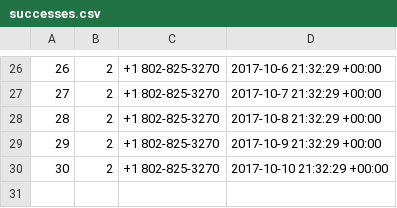
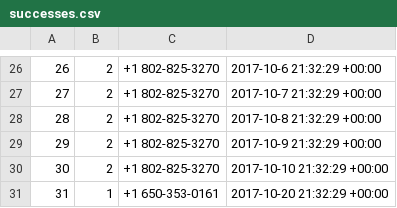
Before and after one commit to savdevarney/habot, a CSV file: data/successes.csv, drawn as a sheet; only a part is shown, gaps mark what is left out; the diff names each change by its address in the sheet, - before the commit and + after, or states it on an @@ line.

```diff
--- a/data/successes.csv
+++ b/data/successes.csv
+row 31: 31 | 1 | +1 650-353-0161 | 2017-10-20 21:32:29 +00:00
```
Also changed, not shown: 2 other files.
